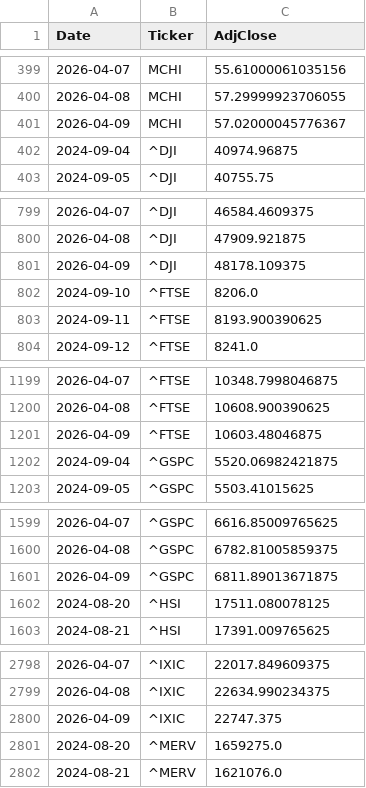
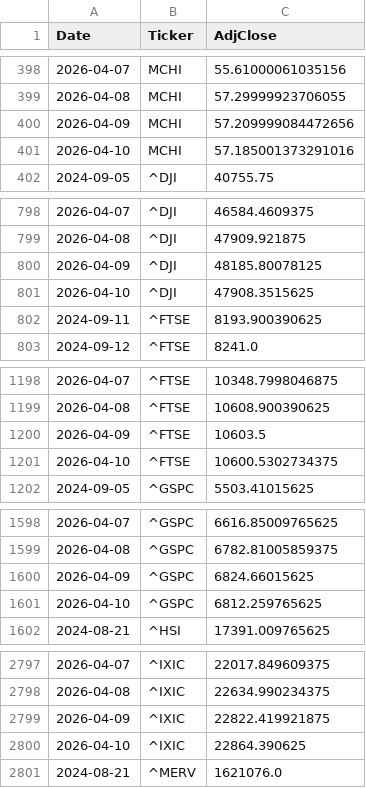
Before and after one commit to dalrez/IB35, a CSV file: data/prices_INDICES.csv, drawn as a sheet; only a part is shown, gaps mark what is left out; the diff covers the shown part only.

```diff
--- a/data/prices_INDICES.csv
+++ b/data/prices_INDICES.csv
@@ -400,4 +399,4 @@ Date,Ticker,AdjClose
 2026-04-08,MCHI,57.29999923706055
-2026-04-09,MCHI,57.02000045776367
-2024-09-04,^DJI,40974.96875
+2026-04-09,MCHI,57.209999084472656
+2026-04-10,MCHI,57.185001373291016
 2024-09-05,^DJI,40755.75
@@ -800,4 +799,4 @@ Date,Ticker,AdjClose
 2026-04-08,^DJI,47909.921875
-2026-04-09,^DJI,48178.109375
-2024-09-10,^FTSE,8206.0
+2026-04-09,^DJI,48185.80078125
+2026-04-10,^DJI,47908.3515625
 2024-09-11,^FTSE,8193.900390625
@@ -1200,4 +1199,4 @@ Date,Ticker,AdjClose
 2026-04-08,^FTSE,10608.900390625
-2026-04-09,^FTSE,10603.48046875
-2024-09-04,^GSPC,5520.06982421875
+2026-04-09,^FTSE,10603.5
+2026-04-10,^FTSE,10600.5302734375
 2024-09-05,^GSPC,5503.41015625
@@ -1600,4 +1599,4 @@ Date,Ticker,AdjClose
 2026-04-08,^GSPC,6782.81005859375
-2026-04-09,^GSPC,6811.89013671875
-2024-08-20,^HSI,17511.080078125
+2026-04-09,^GSPC,6824.66015625
+2026-04-10,^GSPC,6812.259765625
 2024-08-21,^HSI,17391.009765625
@@ -2799,4 +2798,4 @@ Date,Ticker,AdjClose
 2026-04-08,^IXIC,22634.990234375
-2026-04-09,^IXIC,22747.375
-2024-08-20,^MERV,1659275.0
+2026-04-09,^IXIC,22822.419921875
+2026-04-10,^IXIC,22864.390625
 2024-08-21,^MERV,1621076.0
```
Also changed, not shown: 6 added rows, 6 removed rows and 2 edited cells elsewhere in this file, data/prices_IBEX35.csv, data/under_sma200_IBEX35.csv, 4 other files.
